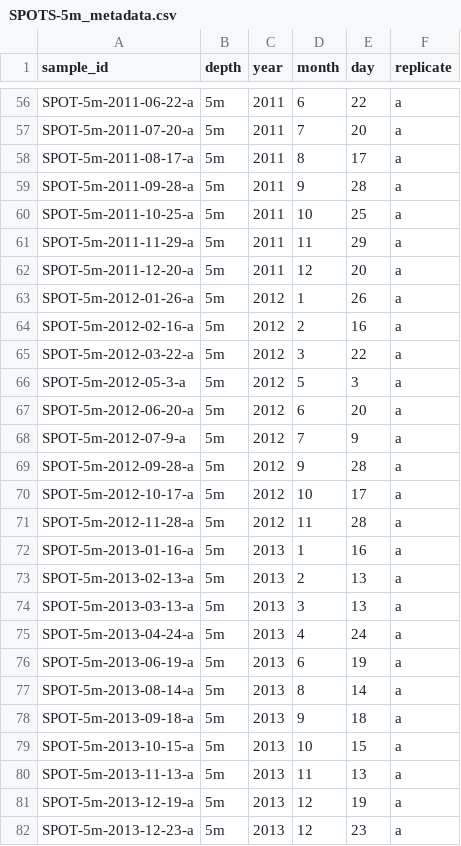
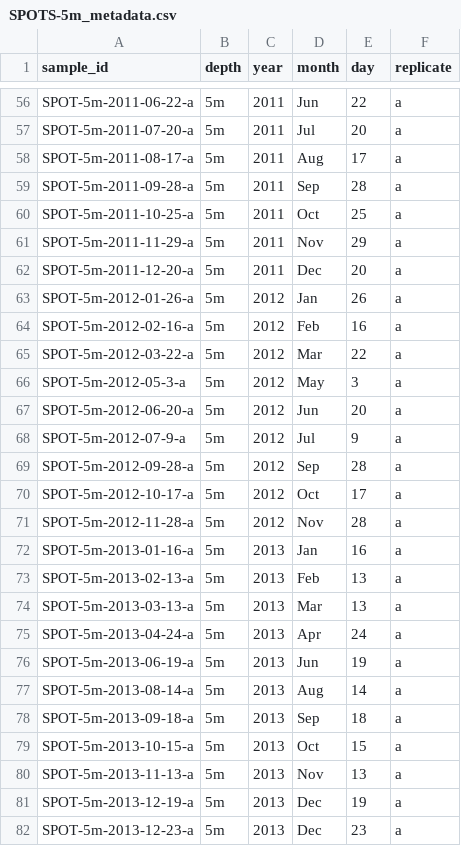
Before and after one commit to EricRaes/Time-series-Analyses, a CSV file: Data_files/SPOTS-5m_metadata.csv, drawn as a sheet; only a part is shown, gaps mark what is left out; the diff covers the shown part only; the diff names each change by its address in the sheet, - before the commit and + after, or states it on an @@ line.

```diff
--- a/Data_files/SPOTS-5m_metadata.csv
+++ b/Data_files/SPOTS-5m_metadata.csv
-D56 (month): 6
+D56 (month): Jun
-D57 (month): 7
+D57 (month): Jul
-D58 (month): 8
+D58 (month): Aug
-D59 (month): 9
+D59 (month): Sep
-D60 (month): 10
+D60 (month): Oct
-D61 (month): 11
+D61 (month): Nov
-D62 (month): 12
+D62 (month): Dec
-D63 (month): 1
+D63 (month): Jan
-D64 (month): 2
+D64 (month): Feb
-D65 (month): 3
+D65 (month): Mar
-D66 (month): 5
+D66 (month): May
-D67 (month): 6
+D67 (month): Jun
-D68 (month): 7
+D68 (month): Jul
-D69 (month): 9
+D69 (month): Sep
-D70 (month): 10
+D70 (month): Oct
-D71 (month): 11
+D71 (month): Nov
-D72 (month): 1
+D72 (month): Jan
-D73 (month): 2
+D73 (month): Feb
-D74 (month): 3
+D74 (month): Mar
-D75 (month): 4
+D75 (month): Apr
-D76 (month): 6
+D76 (month): Jun
-D77 (month): 8
+D77 (month): Aug
-D78 (month): 9
+D78 (month): Sep
-D79 (month): 10
+D79 (month): Oct
-D80 (month): 11
+D80 (month): Nov
-D81:D82 (month): 12
+D81:D82 (month): Dec
```
Also changed, not shown: 120 edited cells elsewhere in this file, 1 other file.
